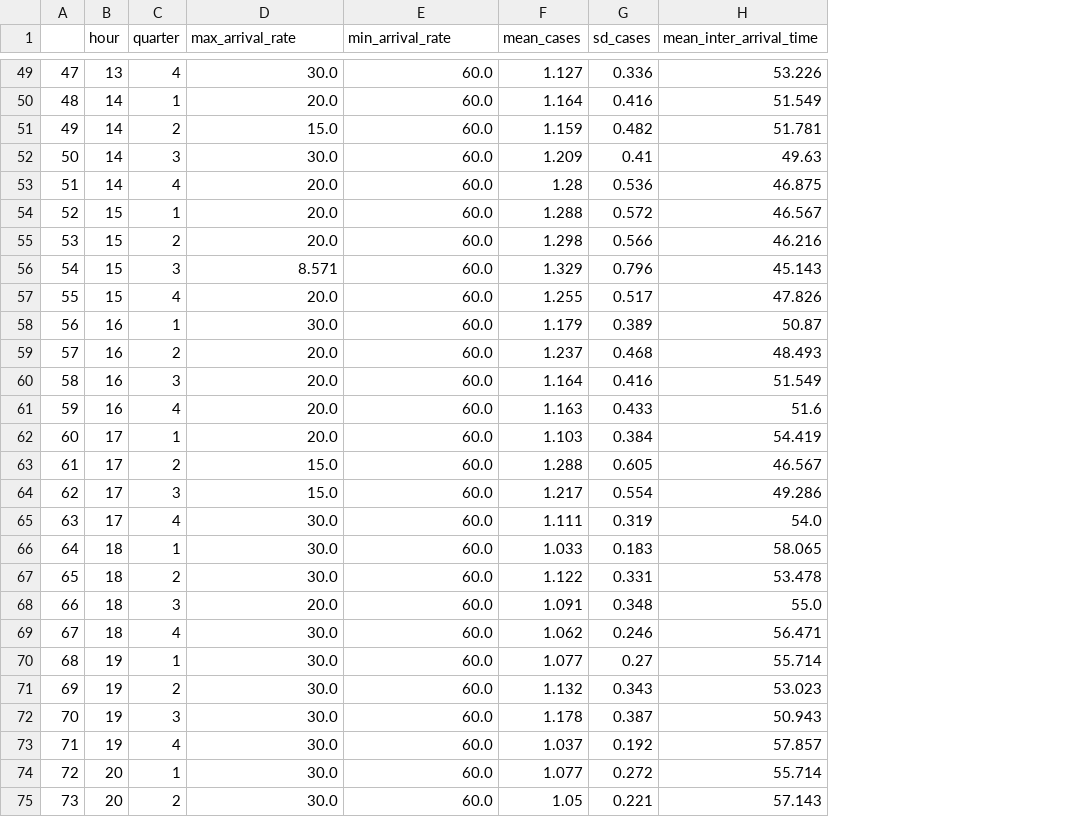
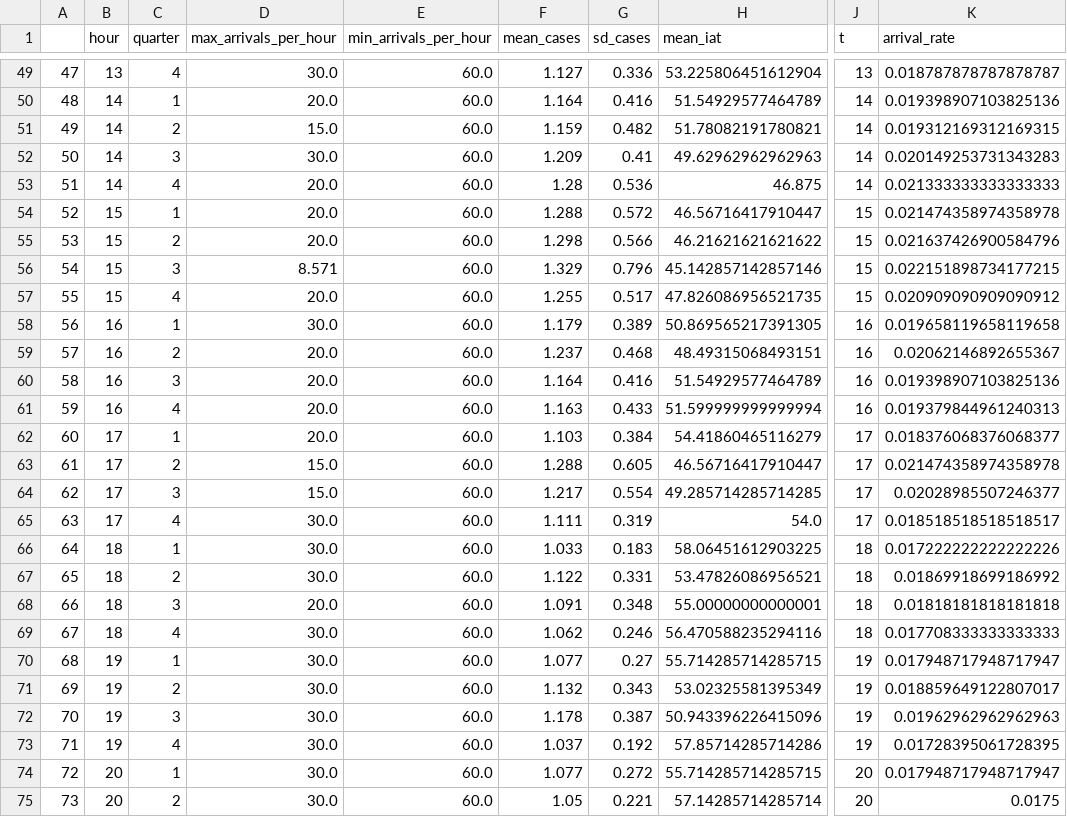
Before and after one commit to RichardPilbery/DAA_DES, a CSV file: distribution_data/inter_arrival_times.csv, drawn as a sheet; only a part is shown, gaps mark what is left out; the diff covers the shown part only; the diff names each change by its address in the sheet, - before the commit and + after, or states it on an @@ line.

```diff
--- a/distribution_data/inter_arrival_times.csv
+++ b/distribution_data/inter_arrival_times.csv
+column J (t), rows 49-75: 13 | 14 | 14 | 14 | 14 | 15 | 15 | 15 | 15 | 16 | 16 | 16 | 16 | 17 | 17 | 17 | 17 | 18 | 18 | 18 | 18 | 19 | 19 | 19 | 19 | 20 | 20
+column K (arrival_rate), rows 49-75: 0.018787878787878787 | 0.019398907103825136 | 0.019312169312169315 | 0.020149253731343283 | 0.021333333333333333 | 0.021474358974358978 | 0.021637426900584796 | 0.022151898734177215 | 0.020909090909090912 | 0.019658119658119658 | 0.02062146892655367 | 0.019398907103825136 | 0.019379844961240313 | 0.018376068376068377 | 0.021474358974358978 | 0.02028985507246377 | 0.018518518518518517 | 0.017222222222222226 | 0.01869918699186992 | 0.01818181818181818 | 0.017708333333333333 | 0.017948717948717947 | 0.018859649122807017 | 0.01962962962962963 | 0.01728395061728395 | 0.017948717948717947 | 0.0175
-D1: max_arrival_rate
+D1: max_arrivals_per_hour
-E1: min_arrival_rate
+E1: min_arrivals_per_hour
-H1: mean_inter_arrival_time
+H1: mean_iat
-H49 (mean_iat): 53.226
+H49 (mean_iat): 53.225806451612904
-H50 (mean_iat): 51.549
+H50 (mean_iat): 51.54929577464789
-H51 (mean_iat): 51.781
+H51 (mean_iat): 51.78082191780821
-H52 (mean_iat): 49.63
+H52 (mean_iat): 49.62962962962963
-H54 (mean_iat): 46.567
+H54 (mean_iat): 46.56716417910447
-H55 (mean_iat): 46.216
+H55 (mean_iat): 46.21621621621622
-H56 (mean_iat): 45.143
+H56 (mean_iat): 45.142857142857146
-H57 (mean_iat): 47.826
+H57 (mean_iat): 47.826086956521735
-H58 (mean_iat): 50.87
+H58 (mean_iat): 50.869565217391305
-H59 (mean_iat): 48.493
+H59 (mean_iat): 48.49315068493151
-H60 (mean_iat): 51.549
+H60 (mean_iat): 51.54929577464789
-H61 (mean_iat): 51.6
+H61 (mean_iat): 51.599999999999994
-H62 (mean_iat): 54.419
+H62 (mean_iat): 54.41860465116279
-H63 (mean_iat): 46.567
+H63 (mean_iat): 46.56716417910447
-H64 (mean_iat): 49.286
+H64 (mean_iat): 49.285714285714285
-H66 (mean_iat): 58.065
+H66 (mean_iat): 58.06451612903225
-H67 (mean_iat): 53.478
+H67 (mean_iat): 53.47826086956521
-H68 (mean_iat): 55.0
+H68 (mean_iat): 55.00000000000001
-H69 (mean_iat): 56.471
+H69 (mean_iat): 56.470588235294116
-H70 (mean_iat): 55.714
+H70 (mean_iat): 55.714285714285715
-H71 (mean_iat): 53.023
+H71 (mean_iat): 53.02325581395349
-H72 (mean_iat): 50.943
+H72 (mean_iat): 50.943396226415096
-H73 (mean_iat): 57.857
+H73 (mean_iat): 57.85714285714286
-H74 (mean_iat): 55.714
+H74 (mean_iat): 55.714285714285715
-H75 (mean_iat): 57.143
+H75 (mean_iat): 57.14285714285714
```
Also changed, not shown: 33 edited cells elsewhere in this file, 10 other files.
